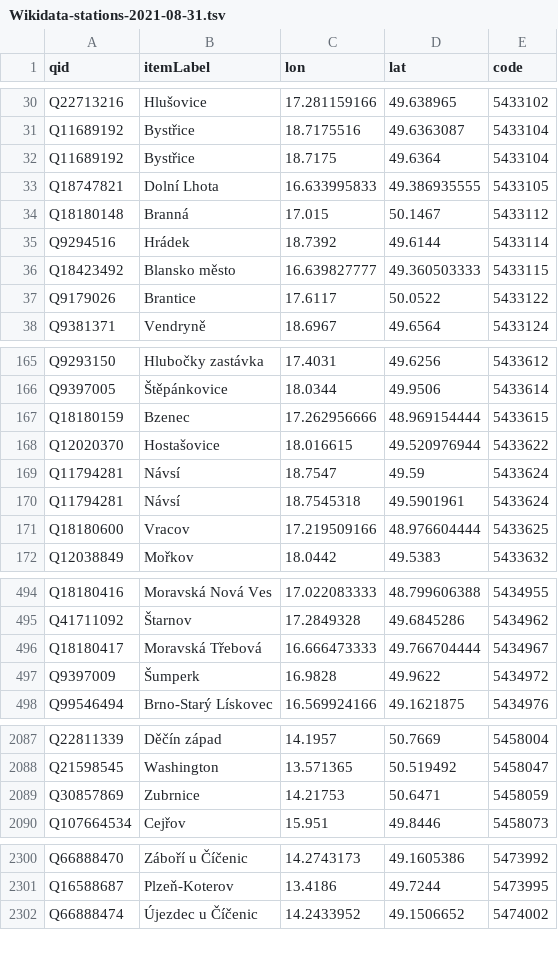
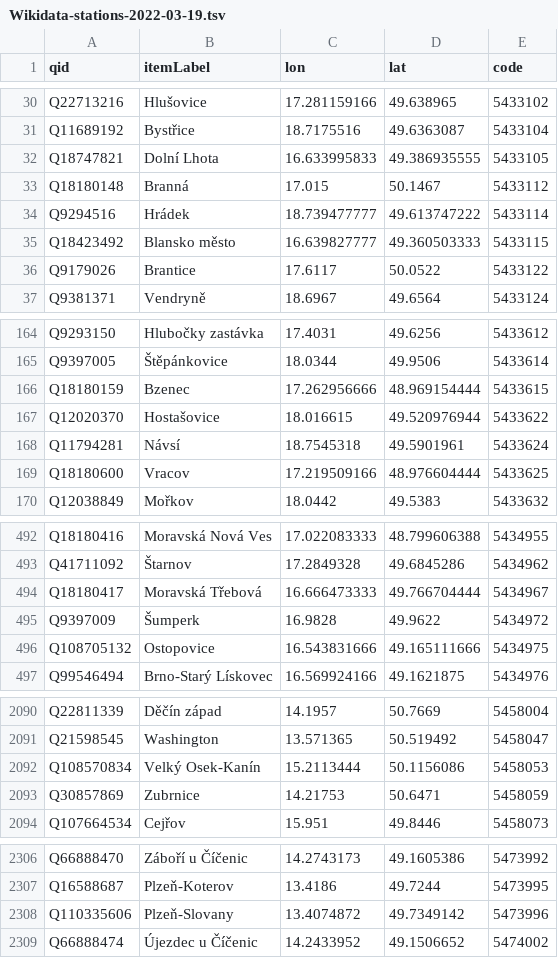
Before and after one commit to mormegil-cz/kdypojedevlak, a TSV file: KdyPojedeVlak.Web/App_Data/Wikidata-stations-2022-03-19.tsv (was KdyPojedeVlak.Web/App_Data/Wikidata-stations-2021-08-31.tsv), drawn as a sheet; only a part is shown, gaps mark what is left out; the diff covers the shown part only.

```diff
--- a/KdyPojedeVlak.Web/App_Data/Wikidata-stations-2021-08-31.tsv
+++ b/KdyPojedeVlak.Web/App_Data/Wikidata-stations-2022-03-19.tsv
@@ -31,6 +31,5 @@ Q22713216	Hlušovice	17.281159166	49.638965	5433102
 Q11689192	Bystřice	18.7175516	49.6363087	5433104
-Q11689192	Bystřice	18.7175	49.6364	5433104
 Q18747821	Dolní Lhota	16.633995833	49.386935555	5433105
 Q18180148	Branná	17.015	50.1467	5433112
-Q9294516	Hrádek	18.7392	49.6144	5433114
+Q9294516	Hrádek	18.739477777	49.613747222	5433114
 Q18423492	Blansko město	16.639827777	49.360503333	5433115
@@ -168,3 +167,2 @@ Q18180159	Bzenec	17.262956666	48.969154444	5433615
 Q12020370	Hostašovice	18.016615	49.520976944	5433622
-Q11794281	Návsí	18.7547	49.59	5433624
 Q11794281	Návsí	18.7545318	49.5901961	5433624
@@ -497,2 +495,3 @@ Q18180417	Moravská Třebová	16.666473333	49.766704444	5434967
 Q9397009	Šumperk	16.9828	49.9622	5434972
+Q108705132	Ostopovice	16.543831666	49.165111666	5434975
 Q99546494	Brno-Starý Lískovec	16.569924166	49.1621875	5434976
@@ -2088,2 +2091,3 @@ Q22811339	Děčín západ	14.1957	50.7669	5458004
 Q21598545	Washington	13.571365	50.519492	5458047
+Q108570834	Velký Osek-Kanín	15.2113444	50.1156086	5458053
 Q30857869	Zubrnice	14.21753	50.6471	5458059
@@ -2301,2 +2307,3 @@ Q66888470	Záboří u Číčenic	14.2743173	49.1605386	5473992
 Q16588687	Plzeň-Koterov	13.4186	49.7244	5473995
+Q110335606	Plzeň-Slovany	13.4074872	49.7349142	5473996
 Q66888474	Újezdec u Číčenic	14.2433952	49.1506652	5474002
```
Also changed, not shown: 7 added rows and 27 edited cells elsewhere in this file, 4 other files.
